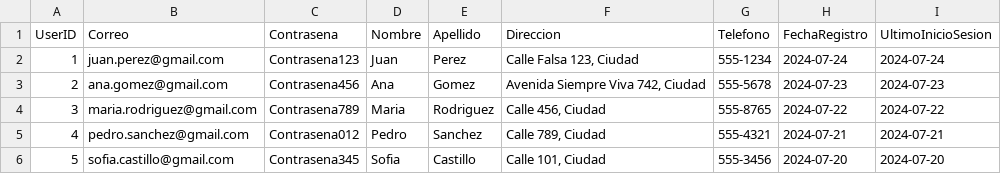
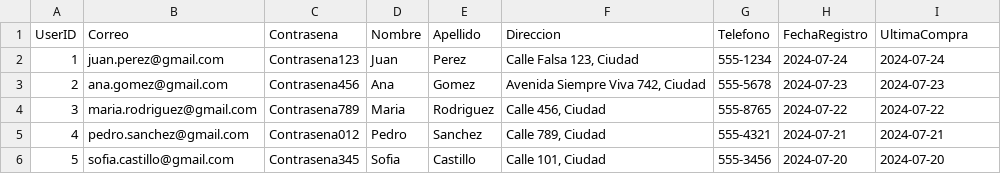
Before and after one commit to isaacquinapallo/ProyectoFinalPOO, a CSV file: usuarioslogin.csv, drawn as a sheet.

```diff
--- a/usuarioslogin.csv
+++ b/usuarioslogin.csv
@@ -1,2 +1,2 @@
-UserID,Correo,Contrasena,Nombre,Apellido,Direccion,Telefono,FechaRegistro,UltimoInicioSesion
+UserID,Correo,Contrasena,Nombre,Apellido,Direccion,Telefono,FechaRegistro,UltimaCompra
 1,juan.perez@gmail.com,Contrasena123,Juan,Perez,"Calle Falsa 123, Ciudad",555-1234,2024-07-24,2024-07-24
```
Also changed, not shown: 13 other files.
